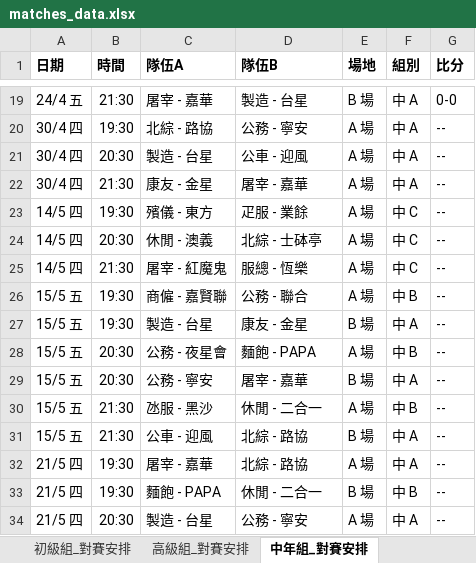
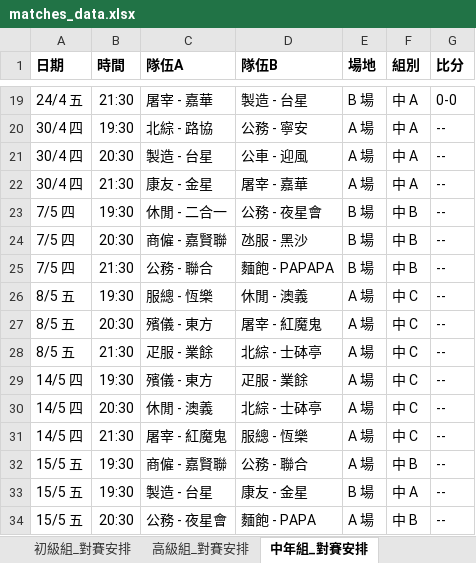
Before and after one commit to vizaiweb/macau-snowcup-2026, an Excel workbook: matches_data.xlsx, sheet 中年組_對賽安排, drawn as a sheet; only a part is shown, gaps mark what is left out; the shorter side is filled out with more unchanged rows; values as stored, in another font and other column widths than the file's, no borders; the diff names each change by its address in the sheet, - before the commit and + after, or states it on an @@ line.

```diff
--- a/matches_data.xlsx (sheet 中年組_對賽安排)
+++ b/matches_data.xlsx (sheet 中年組_對賽安排)
+row 23: 7/5 四 | 19:30 | 休閒 - 二合一 | 公務 - 夜星會 | B 場 | 中 B | --
+row 24: 7/5 四 | 20:30 | 商僱 - 嘉賢聯 | 氹服 - 黑沙 | B 場 | 中 B | --
+row 25: 7/5 四 | 21:30 | 公務 - 聯合 | 麵飽 - PAPAPA | B 場 | 中 B | --
+row 26: 8/5 五 | 19:30 | 服總 - 恆樂 | 休閒 - 澳義 | A 場 | 中 C | --
+row 27: 8/5 五 | 20:30 | 殯儀 - 東方 | 屠宰 - 紅魔鬼 | A 場 | 中 C | --
+row 28: 8/5 五 | 21:30 | 疋服 - 業餘 | 北綜 - 士砵亭 | A 場 | 中 C | --
```
Also changed, not shown: sheet 高級組_對賽安排, sheet 元老組_對賽安排, sheet 初級組_對賽安排.
